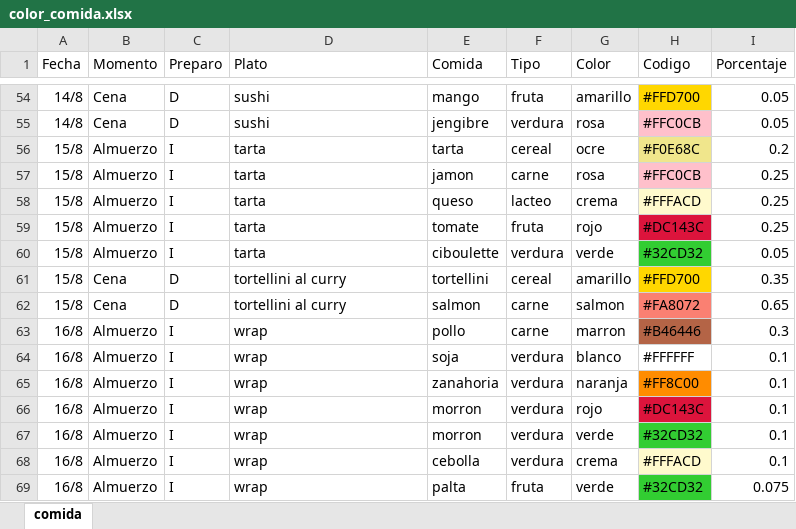
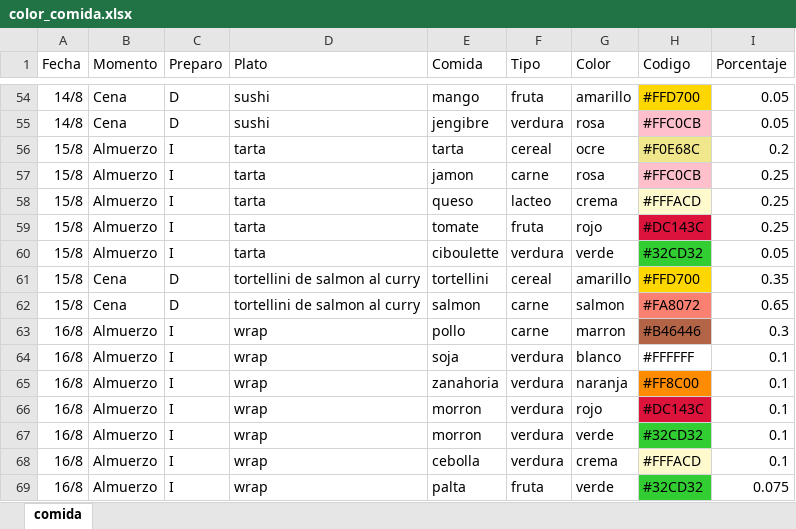
Before and after one commit to diegotanona/files, an Excel workbook: color_comida.xlsx, sheet comida, drawn as a sheet; only a part is shown, gaps mark what is left out; values as stored, in another font and other column widths than the file's, no borders; the diff names each change by its address in the sheet, - before the commit and + after, or states it on an @@ line.

```diff
--- a/color_comida.xlsx (sheet comida)
+++ b/color_comida.xlsx (sheet comida)
-D61:D62 (Plato): tortellini al curry
+D61:D62 (Plato): tortellini de salmon al curry
```
Also changed, not shown: 2 other files.
